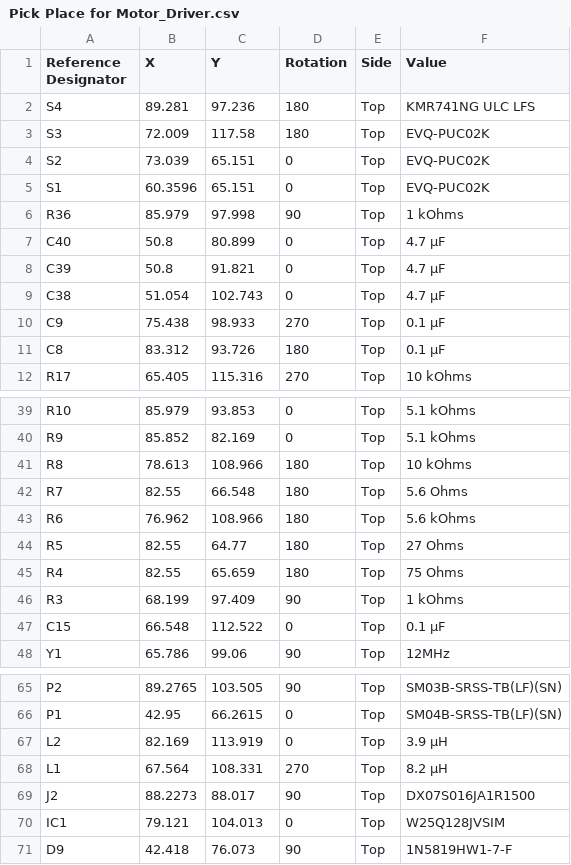
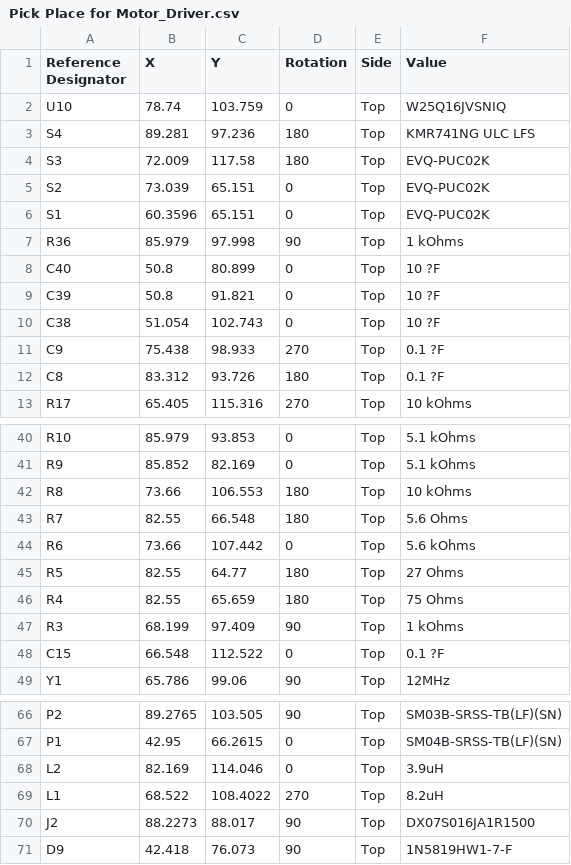
Before and after one commit to csd-robocon-nitk/The_Motor_Driver_Project, a CSV file: Design/Assembly/Pick Place for Motor_Driver.csv, drawn as a sheet; only a part is shown, gaps mark what is left out; removed rows and columns are numbered as before the commit, all else as after; the diff covers the shown part only; the diff names each change by its address in the sheet, - before the commit and + after, or states it on an @@ line.

```diff
--- a/Design/Assembly/Pick Place for Motor_Driver.csv
+++ b/Design/Assembly/Pick Place for Motor_Driver.csv
+row 2: U10 | 78.74 | 103.759 | 0 | Top | W25Q16JVSNIQ
-F8:F10 (Value): 4.7 µF
+F8:F10 (Value): 10 ?F
-F11:F12 (Value): 0.1 µF
+F11:F12 (Value): 0.1 ?F
-B42 (X): 78.613
+B42 (X): 73.66
-C42 (Y): 108.966
+C42 (Y): 106.553
-B44 (X): 76.962
+B44 (X): 73.66
-C44 (Y): 108.966
+C44 (Y): 107.442
-D44 (Rotation): 180
+D44 (Rotation): 0
-F48 (Value): 0.1 µF
+F48 (Value): 0.1 ?F
-C68 (Y): 113.919
+C68 (Y): 114.046
-F68 (Value): 3.9 µH
+F68 (Value): 3.9uH
-B69 (X): 67.564
+B69 (X): 68.522
-C69 (Y): 108.331
+C69 (Y): 108.4022
-F69 (Value): 8.2 µH
+F69 (Value): 8.2uH
-row 70: IC1 | 79.121 | 104.013 | 0 | Top | W25Q128JVSIM
```
Also changed, not shown: 42 edited cells elsewhere in this file, Design/Assembly/Motor_Driver_Generic_BOM.csv, Design/Motor_Driver_BOM.csv, 11 other files.
